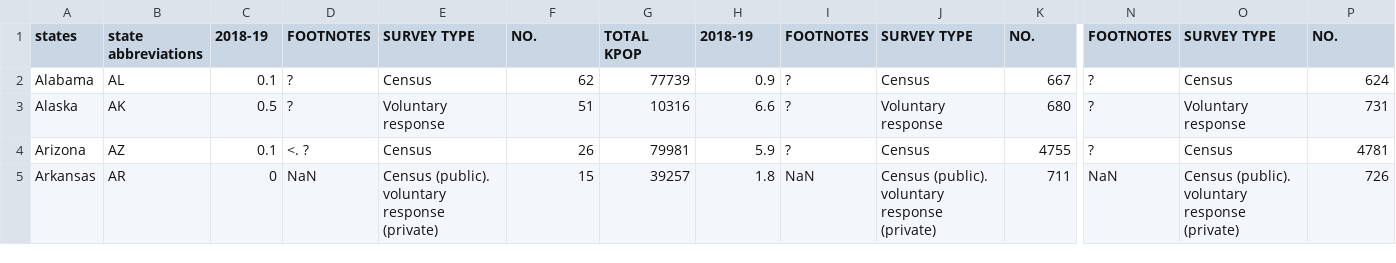
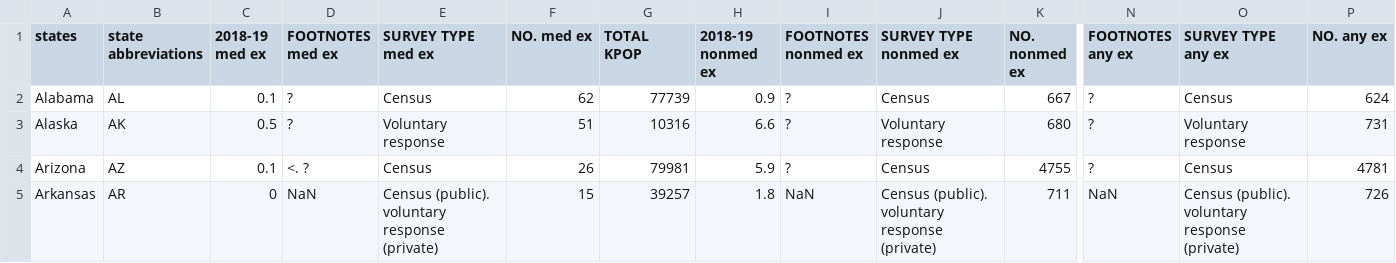
Before and after one commit to ingridolea/maps_measles_media, a CSV file: data/usmap/All_exemptions.csv, drawn as a sheet; only a part is shown, gaps mark what is left out; the diff names each change by its address in the sheet, - before the commit and + after, or states it on an @@ line.

Commit message:
addd meaningful headings

```diff
--- a/data/usmap/All_exemptions.csv
+++ b/data/usmap/All_exemptions.csv
-C1: 2018-19
+C1: 2018-19 med ex
-D1: FOOTNOTES
+D1: FOOTNOTES med ex
-E1: SURVEY TYPE
+E1: SURVEY TYPE med ex
-F1: NO.
+F1: NO. med ex
-H1: 2018-19
+H1: 2018-19 nonmed ex
-I1: FOOTNOTES
+I1: FOOTNOTES nonmed ex
-J1: SURVEY TYPE
+J1: SURVEY TYPE nonmed ex
-K1: NO.
+K1: NO. nonmed ex
-N1: FOOTNOTES
+N1: FOOTNOTES any ex
-O1: SURVEY TYPE
+O1: SURVEY TYPE any ex
-P1: NO.
+P1: NO. any ex
```
